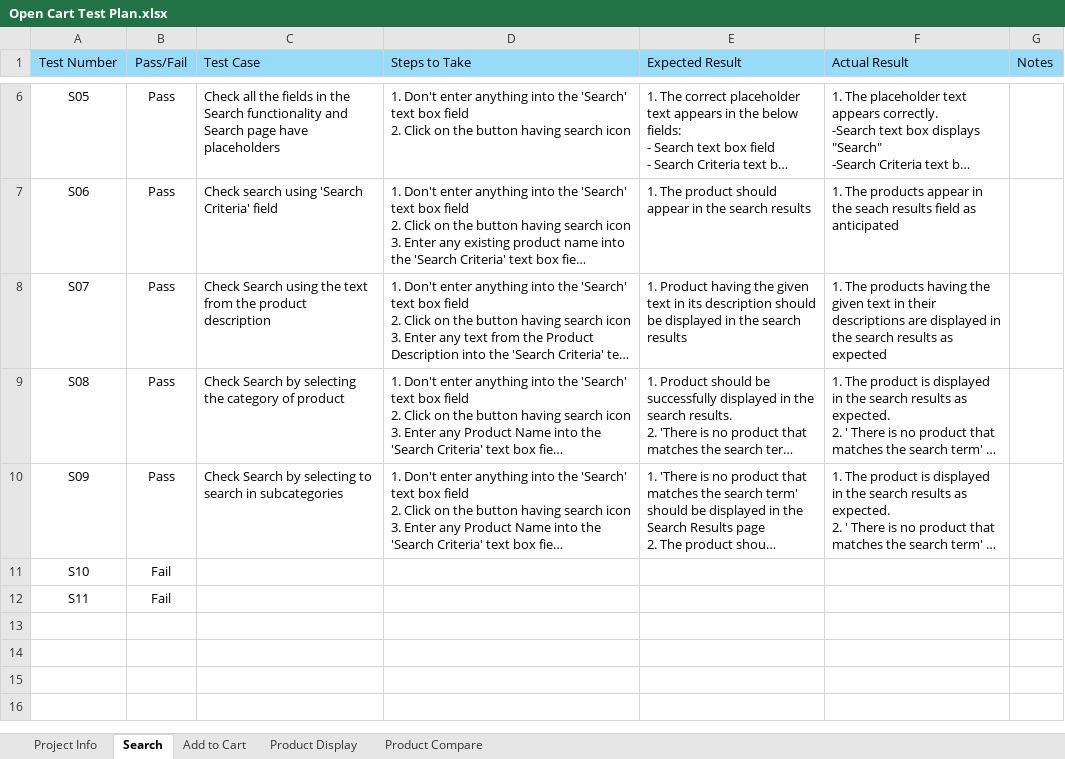
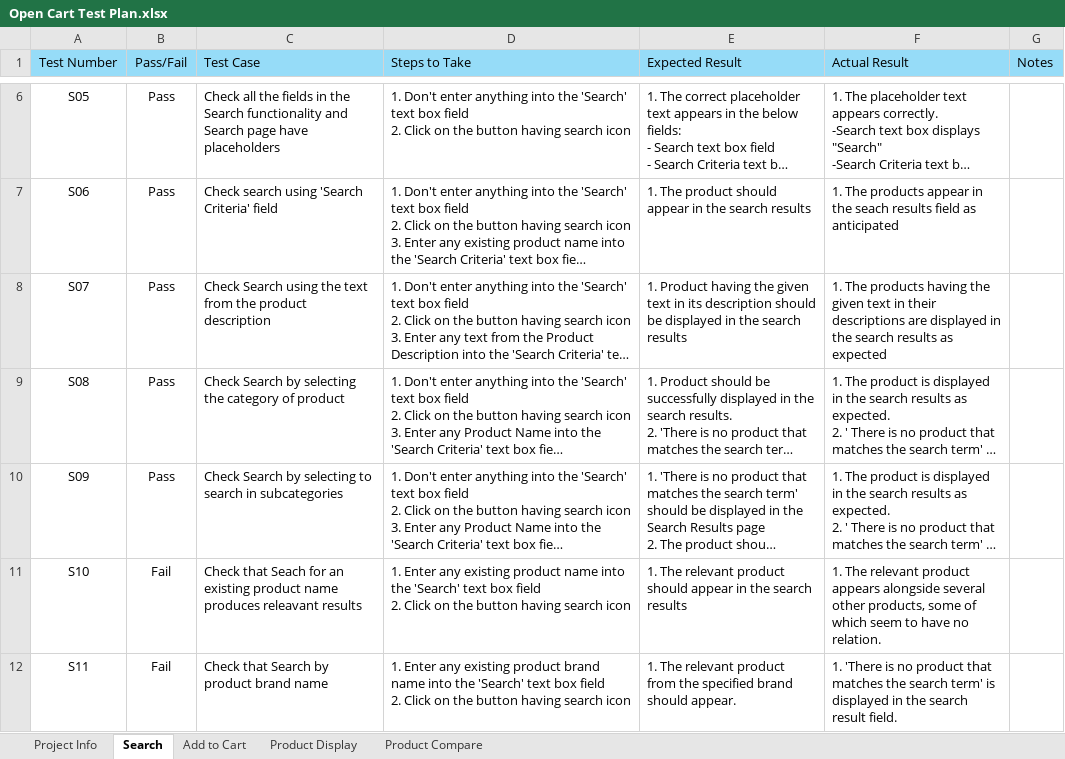
Before and after one commit to DeanTReid/QA-Projects, an Excel workbook: Open Cart/Open Cart Test Plan.xlsx, sheet Search, drawn as a sheet; only a part is shown, gaps mark what is left out; long unchanged cells end in …; values as stored, in another font and other column widths than the file's, no borders; conditional formats not drawn; ↵ is a line break in a cell; the diff names each change by its address in the sheet, - before the commit and + after, or states it on an @@ line.

Commit message:
Update Open Cart Test Plan.xlsx
Plan updated to most recent version

```diff
--- a/Open Cart/Open Cart Test Plan.xlsx (sheet Search)
+++ b/Open Cart/Open Cart Test Plan.xlsx (sheet Search)
-C11 (Test Case): (empty)
+C11 (Test Case): Check that Seach for an existing product name produces releavant results
-D11 (Steps to Take): (empty)
+D11 (Steps to Take): 1. Enter any existing product name into the 'Search' text box field ↵ 2. Click on the button having search icon
-E11 (Expected Result): (empty)
+E11 (Expected Result): 1. The relevant product should appear in the search results
-F11 (Actual Result): (empty)
+F11 (Actual Result): 1. The relevant product appears alongside several other products, some of which seem to have no relation.
-C12 (Test Case): (empty)
+C12 (Test Case): Check that Search by product brand name
-D12 (Steps to Take): (empty)
+D12 (Steps to Take): 1. Enter any existing product brand name into the 'Search' text box field ↵ 2. Click on the button having search icon
-E12 (Expected Result): (empty)
+E12 (Expected Result): 1. The relevant product from the specified brand should appear.
-F12 (Actual Result): (empty)
+F12 (Actual Result): 1. 'There is no product that matches the search term' is displayed in the search result field.
```
Also changed, not shown: sheet Product Compare, sheet Product Display, sheet Add to Cart, sheet Project Info.
